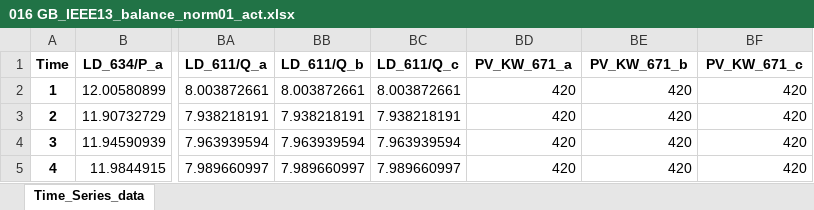
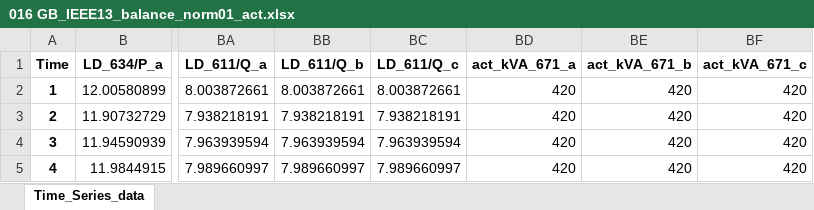
Before and after one commit to gtfierro/energise-implementation, an Excel workbook: SPBC/IEEE13_bal/016 GB_IEEE13_balance_norm01_act.xlsx, sheet Time_Series_data, drawn as a sheet; only a part is shown, gaps mark what is left out; values as stored, in another font and other column widths than the file's, no borders; the diff names each change by its address in the sheet, - before the commit and + after, or states it on an @@ line.

Commit message:
load

```diff
--- a/SPBC/IEEE13_bal/016 GB_IEEE13_balance_norm01_act.xlsx (sheet Time_Series_data)
+++ b/SPBC/IEEE13_bal/016 GB_IEEE13_balance_norm01_act.xlsx (sheet Time_Series_data)
-BD1: PV_KW_671_a
+BD1: act_kVA_671_a
-BE1: PV_KW_671_b
+BE1: act_kVA_671_b
-BF1: PV_KW_671_c
+BF1: act_kVA_671_c
```
